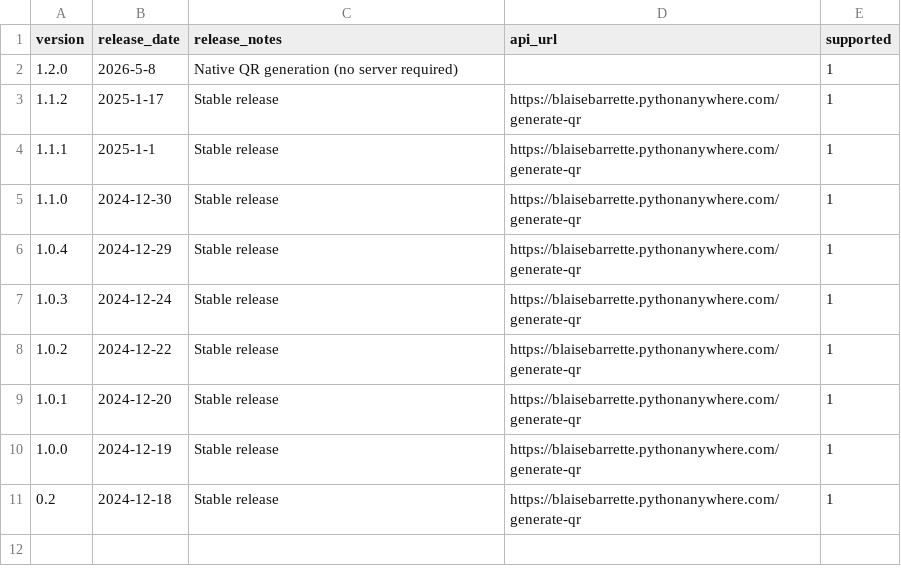
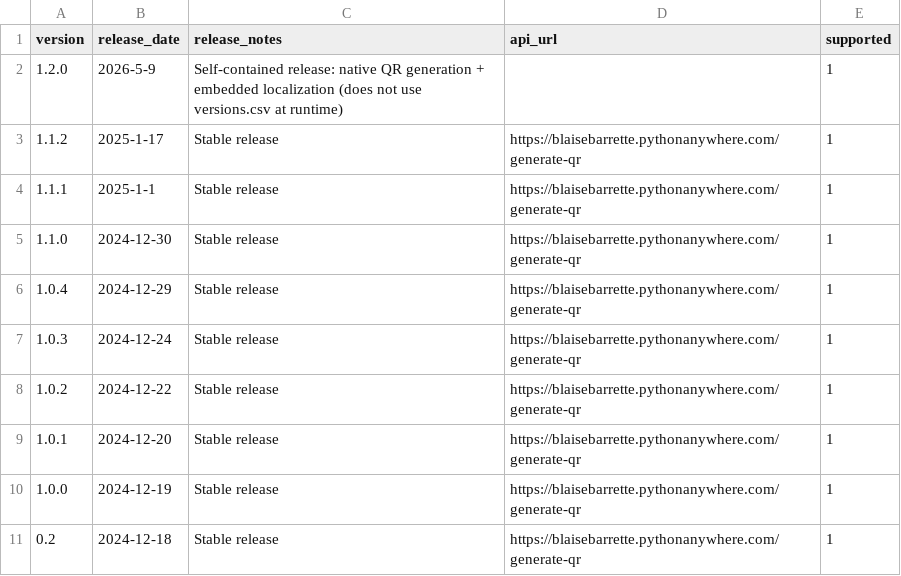
Before and after one commit to blaisebarrette/QR-Code-generator-ULP-for-Fusion-electronic, a CSV file: versions.csv, drawn as a sheet.

Commit message:
Refactor qrcode_generator.ulp for version 1.2.0: Transitioned to a fully self-contained ULP with embedded localization, eliminating the need for external files and network calls. Removed legacy version-checking and debug functions to streamline operation. Updated README and version history to reflect these changes and ensure clarity on backward compatibility.

```diff
--- a/versions.csv
+++ b/versions.csv
@@ -1,3 +1,3 @@
 version,release_date,release_notes,api_url,supported
-1.2.0,2026-5-8,Native QR generation (no server required),,1
+1.2.0,2026-5-9,Self-contained release: native QR generation + embedded localization (does not use versions.csv at runtime),,1
 1.1.2,2025-1-17,Stable release,https://blaisebarrette.pythonanywhere.com/generate-qr,1
```
Also changed, not shown: 3 other files.
